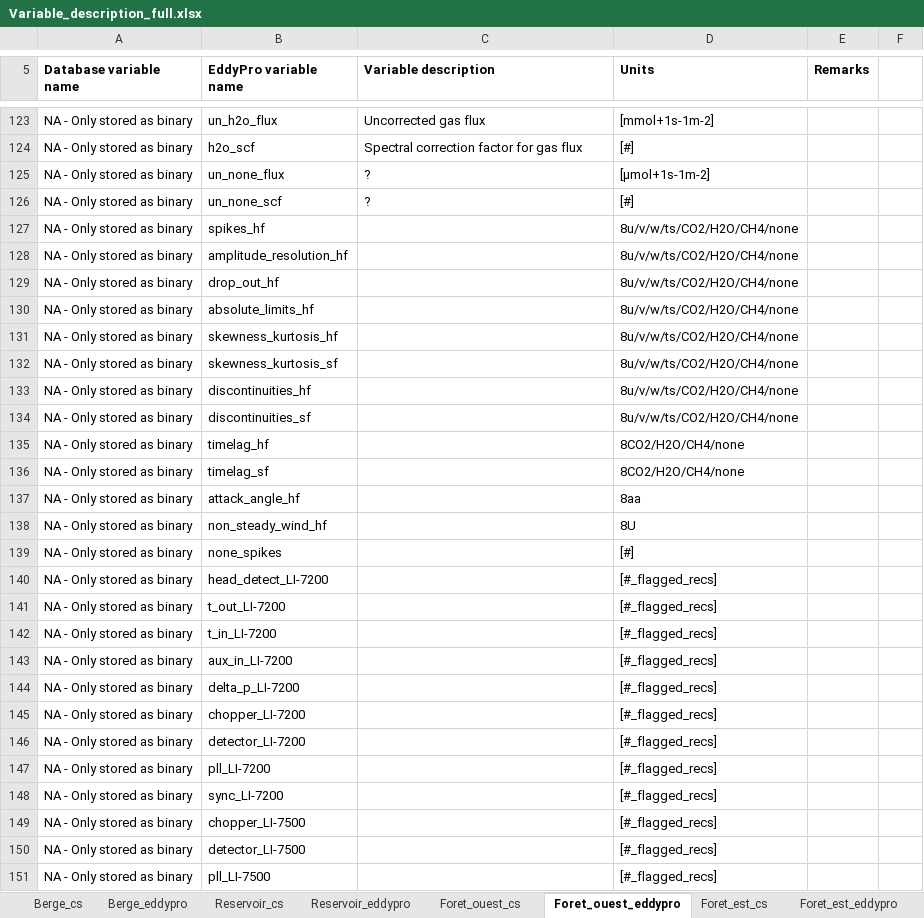
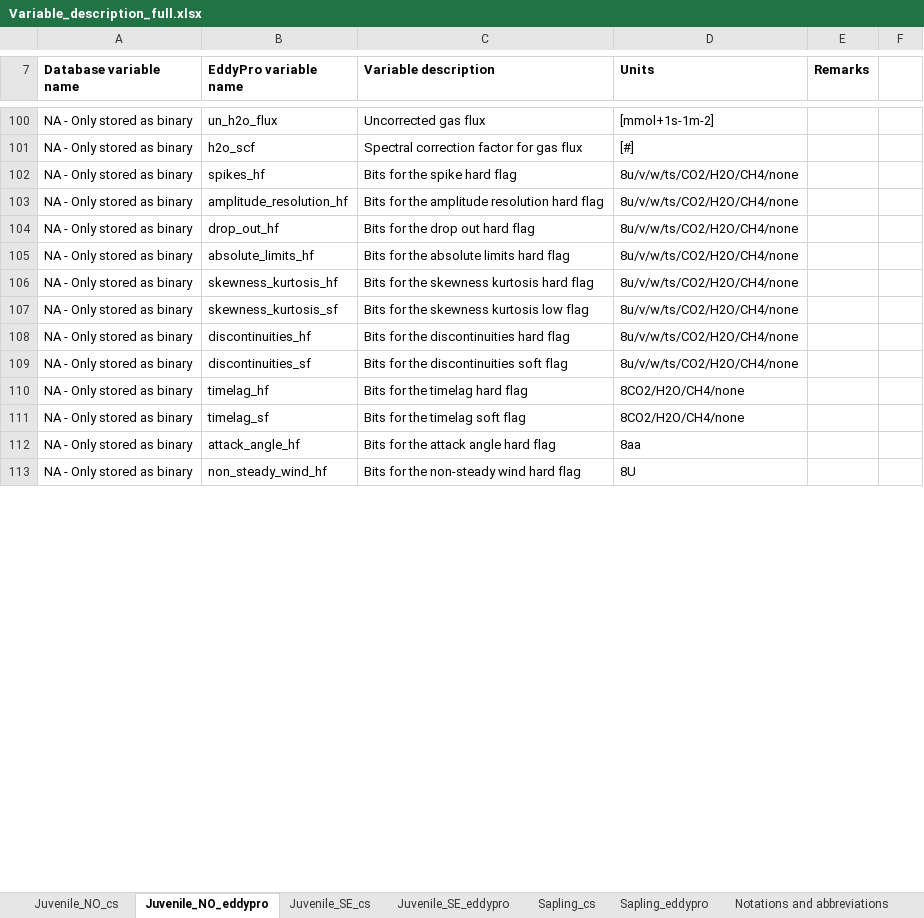
Before and after one commit to AntoineThiboult/Ro2_data_worflow, an Excel workbook: Resources/Variable_description_full.xlsx, sheet Juvenile_NO_eddypro, drawn as a sheet; only a part is shown, gaps mark what is left out; values as stored, in another font and other column widths than the file's, no borders; removed rows and columns are numbered as before the commit, all else as after; the diff covers the shown part only; the diff names each change by its address in the sheet, - before the commit and + after, or states it on an @@ line.

Commit message:
Bug fixes in CSBinary_to_CSV and eddypro

```diff
--- a/Resources/Variable_description_full.xlsx (sheet Juvenile_NO_eddypro)
+++ b/Resources/Variable_description_full.xlsx (sheet Juvenile_NO_eddypro)
-sheet tab: Berge_cs
+sheet tab: Sapling_cs
-sheet tab: Berge_eddypro
+sheet tab: Sapling_eddypro
-sheet tab: Foret_ouest_cs
+sheet tab: Juvenile_NO_cs
-sheet tab: Foret_ouest_eddypro
+sheet tab: Juvenile_NO_eddypro
-sheet tab: Foret_est_cs
+sheet tab: Juvenile_SE_cs
-sheet tab: Foret_est_eddypro
+sheet tab: Juvenile_SE_eddypro
-sheet tab: Reservoir_cs
-sheet tab: Reservoir_eddypro
@@ sheet tab order changed: Juvenile_NO_cs | Juvenile_NO_eddypro | Juvenile_SE_cs | Juvenile_SE_eddypro | Sapling_cs | Sapling_eddypro | Notations and abbreviations @@
-row 125: NA - Only stored as binary | un_none_flux | ? | [µmol+1s-1m-2]
-row 126: NA - Only stored as binary | un_none_scf | ? | [#]
-C102 (Variable description): (empty)
+C102 (Variable description): Bits for the spike hard flag
-C103 (Variable description): (empty)
+C103 (Variable description): Bits for the amplitude resolution hard flag
-C104 (Variable description): (empty)
+C104 (Variable description): Bits for the drop out hard flag
-C105 (Variable description): (empty)
+C105 (Variable description): Bits for the absolute limits hard flag
-C106 (Variable description): (empty)
+C106 (Variable description): Bits for the skewness kurtosis hard flag
-C107 (Variable description): (empty)
+C107 (Variable description): Bits for the skewness kurtosis low flag
-C108 (Variable description): (empty)
+C108 (Variable description): Bits for the discontinuities hard flag
-C109 (Variable description): (empty)
+C109 (Variable description): Bits for the discontinuities soft flag
-C110 (Variable description): (empty)
+C110 (Variable description): Bits for the timelag hard flag
-C111 (Variable description): (empty)
+C111 (Variable description): Bits for the timelag soft flag
-C112 (Variable description): (empty)
+C112 (Variable description): Bits for the attack angle hard flag
-C113 (Variable description): (empty)
+C113 (Variable description): Bits for the non-steady wind hard flag
-row 139: NA - Only stored as binary | none_spikes |  | [#]
-row 140: NA - Only stored as binary | head_detect_LI-7200 |  | [#_flagged_recs]
-row 141: NA - Only stored as binary | t_out_LI-7200 |  | [#_flagged_recs]
-row 142: NA - Only stored as binary | t_in_LI-7200 |  | [#_flagged_recs]
-row 143: NA - Only stored as binary | aux_in_LI-7200 |  | [#_flagged_recs]
-row 144: NA - Only stored as binary | delta_p_LI-7200 |  | [#_flagged_recs]
-row 145: NA - Only stored as binary | chopper_LI-7200 |  | [#_flagged_recs]
-row 146: NA - Only stored as binary | detector_LI-7200 |  | [#_flagged_recs]
-row 147: NA - Only stored as binary | pll_LI-7200 |  | [#_flagged_recs]
-row 148: NA - Only stored as binary | sync_LI-7200 |  | [#_flagged_recs]
-row 149: NA - Only stored as binary | chopper_LI-7500 |  | [#_flagged_recs]
-row 150: NA - Only stored as binary | detector_LI-7500 |  | [#_flagged_recs]
-row 151: NA - Only stored as binary | pll_LI-7500 |  | [#_flagged_recs]
```
Also changed, not shown: 4 added rows, 32 removed rows, 4 moved rows, 19 edited cells and cell formats elsewhere in this sheet, sheet Sapling_cs, sheet Juvenile_NO_cs, sheet Juvenile_SE_cs, sheet Sapling_eddypro, sheet Juvenile_SE_eddypro, other sheet tabs, 2 other files.
